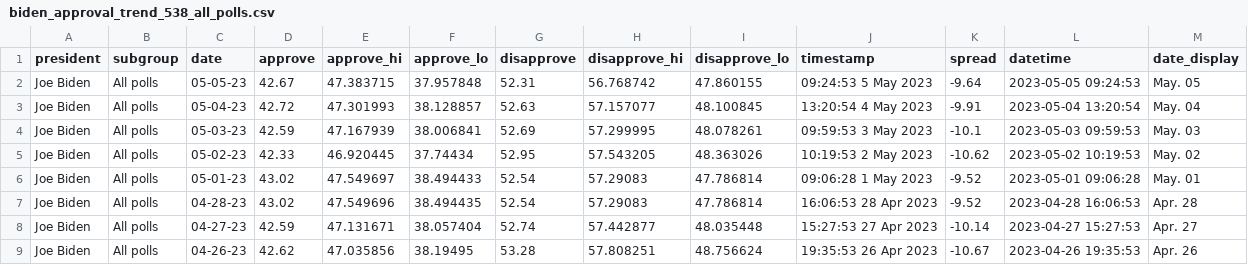
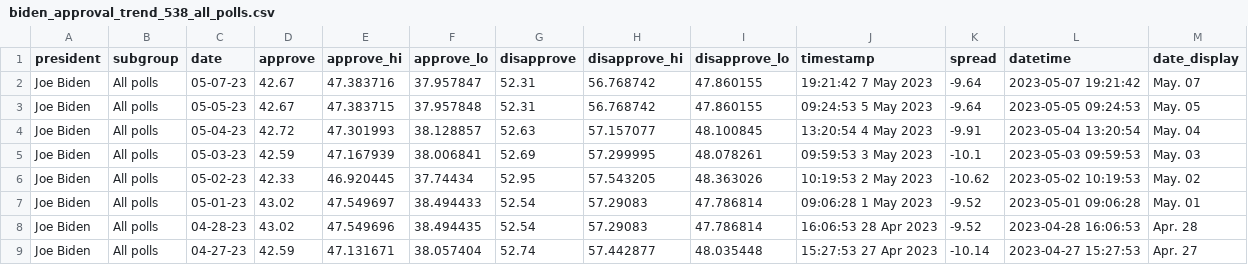
Before and after one commit to stiles/biden-polls, a CSV file: data/processed/biden_approval_trend_538_all_polls.csv, drawn as a sheet; only a part is shown; the shorter side is filled out with more unchanged rows.

```diff
--- a/data/processed/biden_approval_trend_538_all_polls.csv
+++ b/data/processed/biden_approval_trend_538_all_polls.csv
@@ -1,2 +1,3 @@
 president,subgroup,date,approve,approve_hi,approve_lo,disapprove,disapprove_hi,disapprove_lo,timestamp,spread,datetime,date_display
+Joe Biden,All polls,05-07-23,42.67,47.383716,37.957847,52.31,56.768742,47.860155,19:21:42  7 May 2023,-9.64,2023-05-07 19:21:42,May. 07
 Joe Biden,All polls,05-05-23,42.67,47.383715,37.957848,52.31,56.768742,47.860155,09:24:53  5 May 2023,-9.64,2023-05-05 09:24:53,May. 05
```
Also changed, not shown: data/processed/biden_approval_trend_538_adults.csv, data/processed/biden_approval_trend_538_latest_adults.csv, 3 other files.
